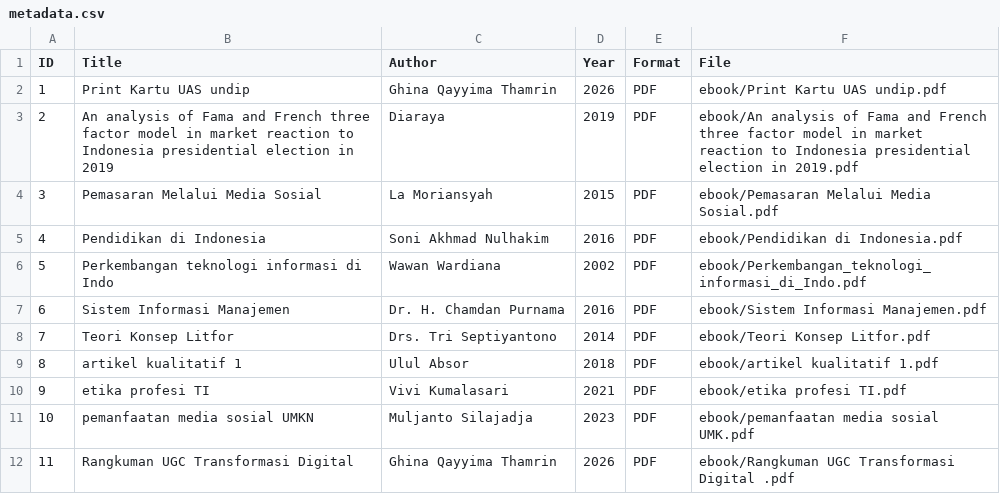
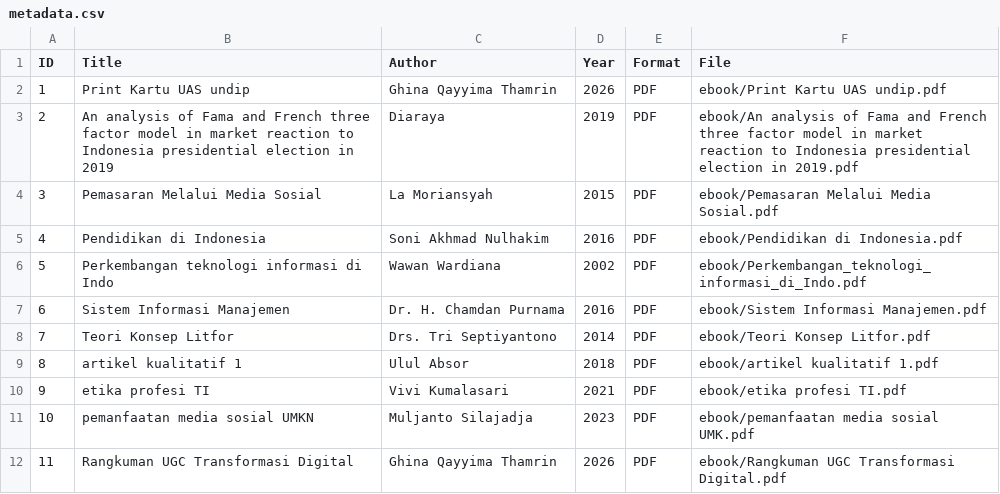
Before and after one commit to ghinaqayyima-cmd/perpustakaandigital, a CSV file: metadata/metadata.csv, drawn as a sheet.

Commit message:
Update metadata.csv

```diff
--- a/metadata/metadata.csv
+++ b/metadata/metadata.csv
@@ -11,2 +11,2 @@ ID,Title,Author,Year,Format,File
 10,pemanfaatan media sosial UMKN,Muljanto Silajadja,2023,PDF,ebook/pemanfaatan media sosial UMK.pdf
-11,Rangkuman UGC Transformasi Digital,Ghina Qayyima Thamrin,2026,PDF,ebook/Rangkuman UGC Transformasi Digital .pdf
+11,Rangkuman UGC Transformasi Digital,Ghina Qayyima Thamrin,2026,PDF,ebook/Rangkuman UGC Transformasi Digital.pdf
```
